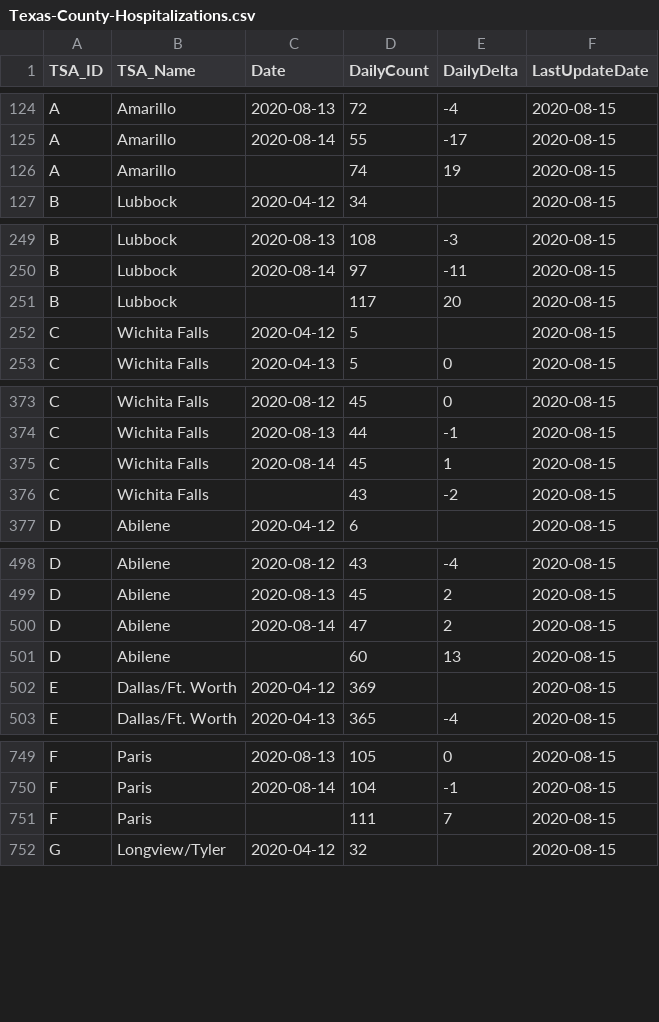
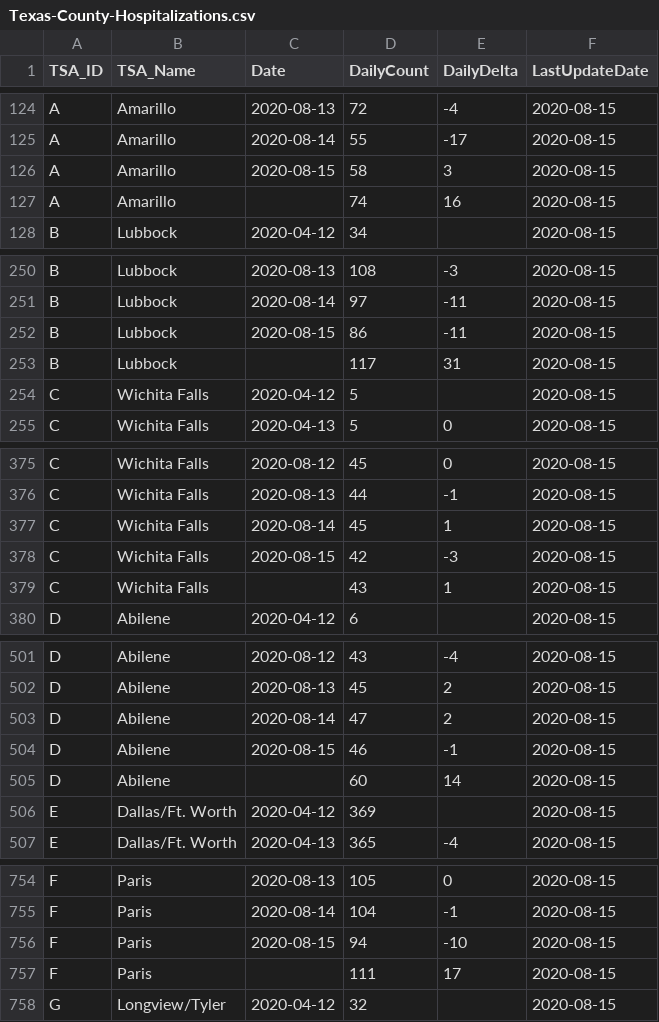
Before and after one commit to nikolkj/Texas-Covid, a CSV file: daily-county-data/Texas-County-Hospitalizations.csv, drawn as a sheet; only a part is shown, gaps mark what is left out; the diff covers the shown part only.

```diff
--- a/daily-county-data/Texas-County-Hospitalizations.csv
+++ b/daily-county-data/Texas-County-Hospitalizations.csv
@@ -125,3 +125,4 @@ A,Amarillo,2020-08-13,72,-4,2020-08-15
 A,Amarillo,2020-08-14,55,-17,2020-08-15
-A,Amarillo,,74,19,2020-08-15
+A,Amarillo,2020-08-15,58,3,2020-08-15
+A,Amarillo,,74,16,2020-08-15
 B,Lubbock,2020-04-12,34,,2020-08-15
@@ -250,3 +251,4 @@ B,Lubbock,2020-08-13,108,-3,2020-08-15
 B,Lubbock,2020-08-14,97,-11,2020-08-15
-B,Lubbock,,117,20,2020-08-15
+B,Lubbock,2020-08-15,86,-11,2020-08-15
+B,Lubbock,,117,31,2020-08-15
 C,Wichita Falls,2020-04-12,5,,2020-08-15
@@ -375,3 +377,4 @@ C,Wichita Falls,2020-08-13,44,-1,2020-08-15
 C,Wichita Falls,2020-08-14,45,1,2020-08-15
-C,Wichita Falls,,43,-2,2020-08-15
+C,Wichita Falls,2020-08-15,42,-3,2020-08-15
+C,Wichita Falls,,43,1,2020-08-15
 D,Abilene,2020-04-12,6,,2020-08-15
@@ -500,3 +503,4 @@ D,Abilene,2020-08-13,45,2,2020-08-15
 D,Abilene,2020-08-14,47,2,2020-08-15
-D,Abilene,,60,13,2020-08-15
+D,Abilene,2020-08-15,46,-1,2020-08-15
+D,Abilene,,60,14,2020-08-15
 E,Dallas/Ft. Worth,2020-04-12,369,,2020-08-15
@@ -750,3 +755,4 @@ F,Paris,2020-08-13,105,0,2020-08-15
 F,Paris,2020-08-14,104,-1,2020-08-15
-F,Paris,,111,7,2020-08-15
+F,Paris,2020-08-15,94,-10,2020-08-15
+F,Paris,,111,17,2020-08-15
 G,Longview/Tyler,2020-04-12,32,,2020-08-15
```
Also changed, not shown: 17 added rows and 16 edited cells elsewhere in this file, daily-county-data/Texas-County-HospitalCapacity.csv, daily-county-data/Texas-County-TSA.csv, 4 other files.
